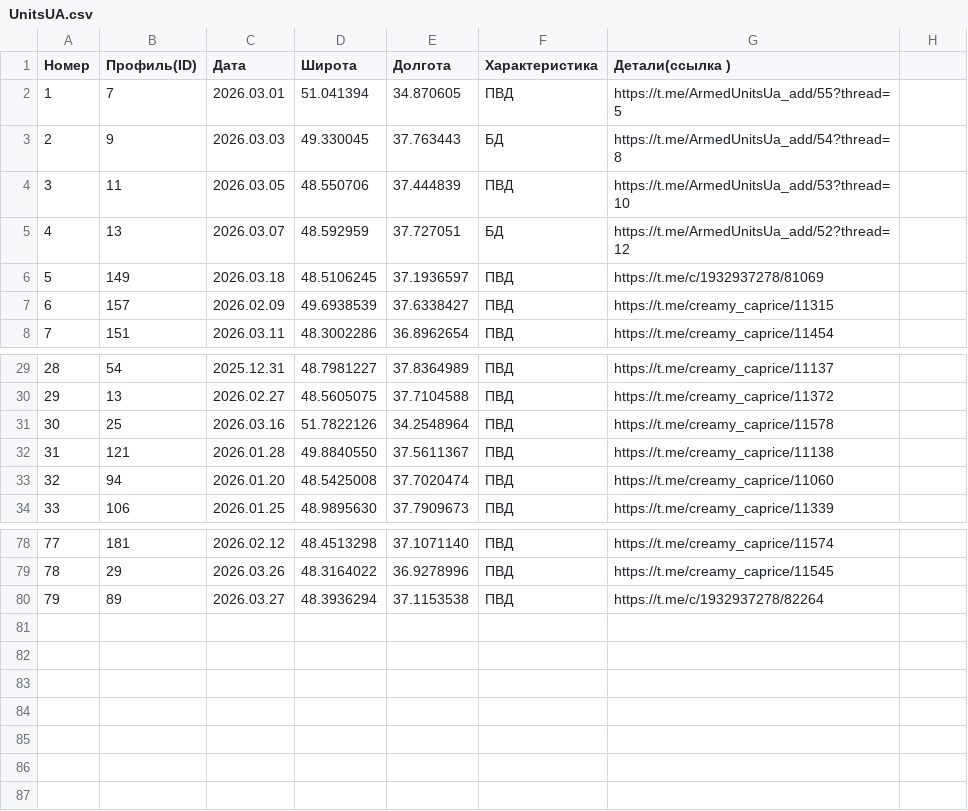
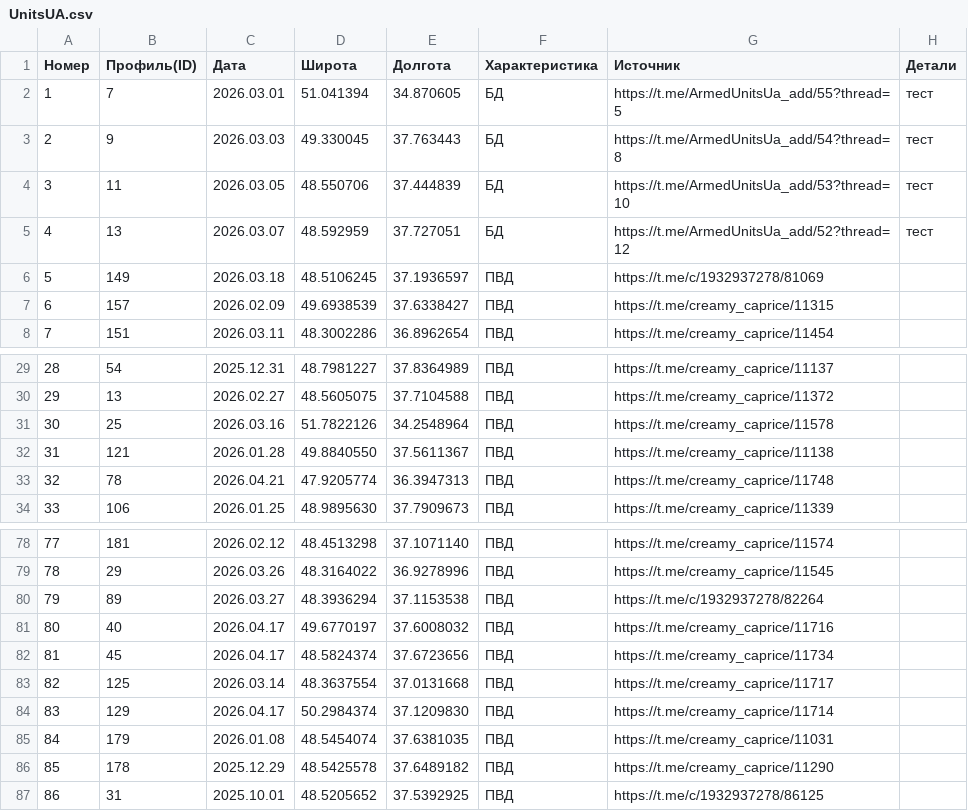
Before and after one commit to mini-krowka/mapsite, a CSV file: kml/Geolocations/UnitsUA.csv, drawn as a sheet; only a part is shown, gaps mark what is left out; removed rows and columns are numbered as before the commit, all else as after; the diff names each change by its address in the sheet, - before the commit and + after, or states it on an @@ line.

Commit message:
Add files via upload

```diff
--- a/kml/Geolocations/UnitsUA.csv
+++ b/kml/Geolocations/UnitsUA.csv
-G1: Детали(ссылка )
+G1: Источник
-H1: (empty)
+H1: Детали
-F2 (Характеристика): ПВД
+F2 (Характеристика): БД
-H2:H5 (Детали): (empty)
+H2:H5 (Детали): тест
-F4 (Характеристика): ПВД
+F4 (Характеристика): БД
-row 33: 32 | 94 | 2026.01.20 | 48.5425008 | 37.7020474 | ПВД | https://t.me/creamy_caprice/11060
+row 33: 32 | 78 | 2026.04.21 | 47.9205774 | 36.3947313 | ПВД | https://t.me/creamy_caprice/11748
+row 81: 80 | 40 | 2026.04.17 | 49.6770197 | 37.6008032 | ПВД | https://t.me/creamy_caprice/11716
+row 82: 81 | 45 | 2026.04.17 | 48.5824374 | 37.6723656 | ПВД | https://t.me/creamy_caprice/11734
+row 83: 82 | 125 | 2026.03.14 | 48.3637554 | 37.0131668 | ПВД | https://t.me/creamy_caprice/11717
+row 84: 83 | 129 | 2026.04.17 | 50.2984374 | 37.1209830 | ПВД | https://t.me/creamy_caprice/11714
+row 85: 84 | 179 | 2026.01.08 | 48.5454074 | 37.6381035 | ПВД | https://t.me/creamy_caprice/11031
+row 86: 85 | 178 | 2025.12.29 | 48.5425578 | 37.6489182 | ПВД | https://t.me/creamy_caprice/11290
+row 87: 86 | 31 | 2025.10.01 | 48.5205652 | 37.5392925 | ПВД | https://t.me/c/1932937278/86125
```
